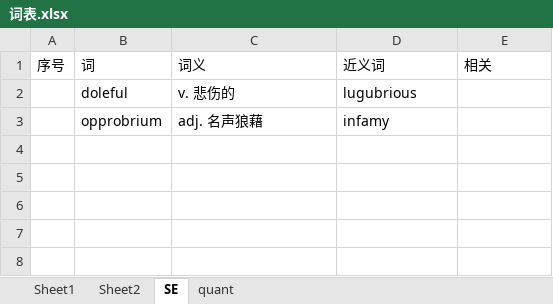
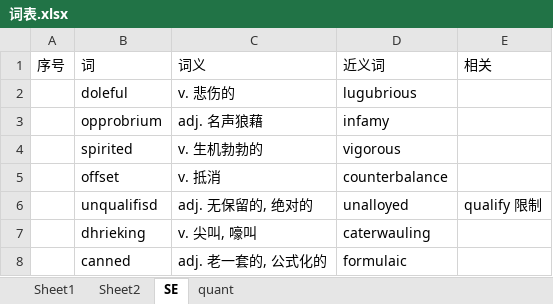
Before and after one commit to LIUHA1ZHU/GRE-wordlist, an Excel workbook: 词表.xlsx, sheet SE, drawn as a sheet; values as stored, in another font and other column widths than the file's, no borders; the diff names each change by its address in the sheet, - before the commit and + after, or states it on an @@ line.

```diff
--- a/词表.xlsx (sheet SE)
+++ b/词表.xlsx (sheet SE)
+row 4:  | spirited | v. 生机勃勃的 | vigorous
+row 5:  | offset | v. 抵消 | counterbalance
+row 6:  | unqualifisd | adj. 无保留的, 绝对的 | unalloyed | qualify 限制
+row 7:  | dhrieking | v. 尖叫, 嚎叫 | caterwauling
+row 8:  | canned | adj. 老一套的, 公式化的 | formulaic
```
Also changed, not shown: sheet Sheet2, sheet Sheet1, 3 other files.
